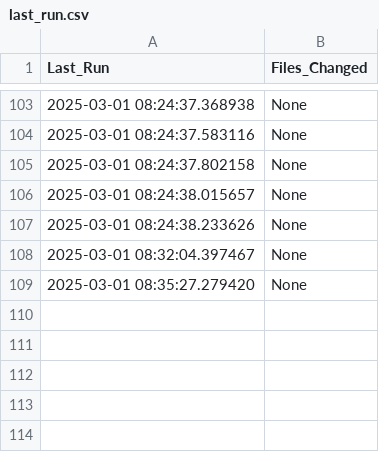
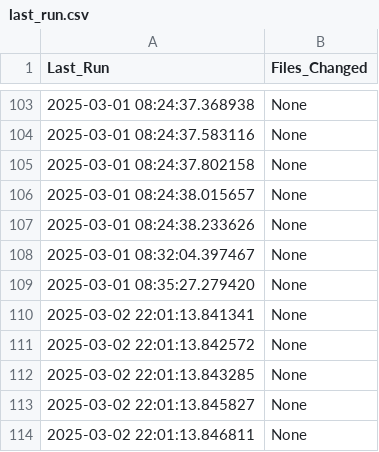
Before and after one commit to MaxDowner/terrific-totes-data-pipeline, a CSV file: logs/last_run.csv, drawn as a sheet; only a part is shown, gaps mark what is left out; the diff names each change by its address in the sheet, - before the commit and + after, or states it on an @@ line.

```diff
--- a/logs/last_run.csv
+++ b/logs/last_run.csv
+row 110: 2025-03-02 22:01:13.841341 | None
+row 111: 2025-03-02 22:01:13.842572 | None
+row 112: 2025-03-02 22:01:13.843285 | None
+row 113: 2025-03-02 22:01:13.845827 | None
+row 114: 2025-03-02 22:01:13.846811 | None
```
Also changed, not shown: 4 other files.
